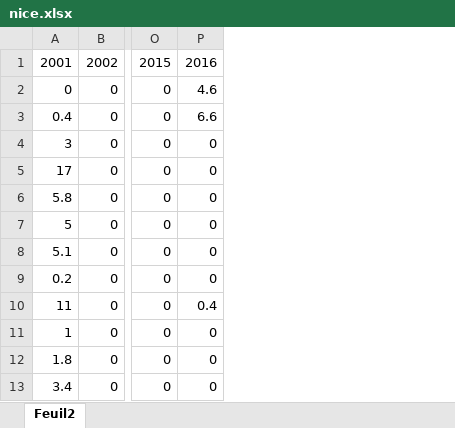
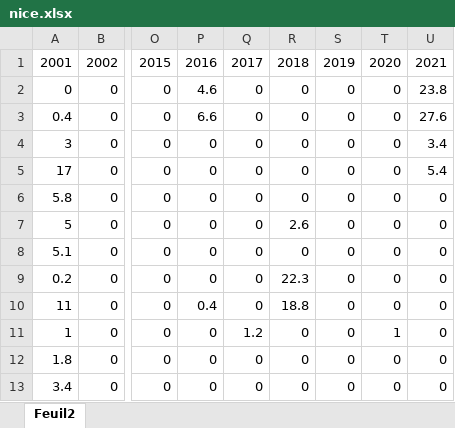
Before and after one commit to aziz-diaw/Assurance_meteo, an Excel workbook: data/nice.xlsx, sheet Feuil2, drawn as a sheet; only a part is shown, gaps mark what is left out; values as stored, in another font and other column widths than the file's, no borders; the diff names each change by its address in the sheet, - before the commit and + after, or states it on an @@ line.

```diff
--- a/data/nice.xlsx (sheet Feuil2)
+++ b/data/nice.xlsx (sheet Feuil2)
+column Q, rows 1-13: 2017 | 0 | 0 | 0 | 0 | 0 | 0 | 0 | 0 | 0 | 1.2 | 0 | 0
+column R, rows 1-13: 2018 | 0 | 0 | 0 | 0 | 0 | 2.6 | 0 | 22.3 | 18.8 | 0 | 0 | 0
+column S, rows 1-13: 2019 | 0 | 0 | 0 | 0 | 0 | 0 | 0 | 0 | 0 | 0 | 0 | 0
+column T, rows 1-13: 2020 | 0 | 0 | 0 | 0 | 0 | 0 | 0 | 0 | 0 | 1 | 0 | 0
+column U, rows 1-13: 2021 | 23.8 | 27.6 | 3.4 | 5.4 | 0 | 0 | 0 | 0 | 0 | 0 | 0 | 0
```
Also changed, not shown: formulas that keep their value, data/marseille.xlsx.
